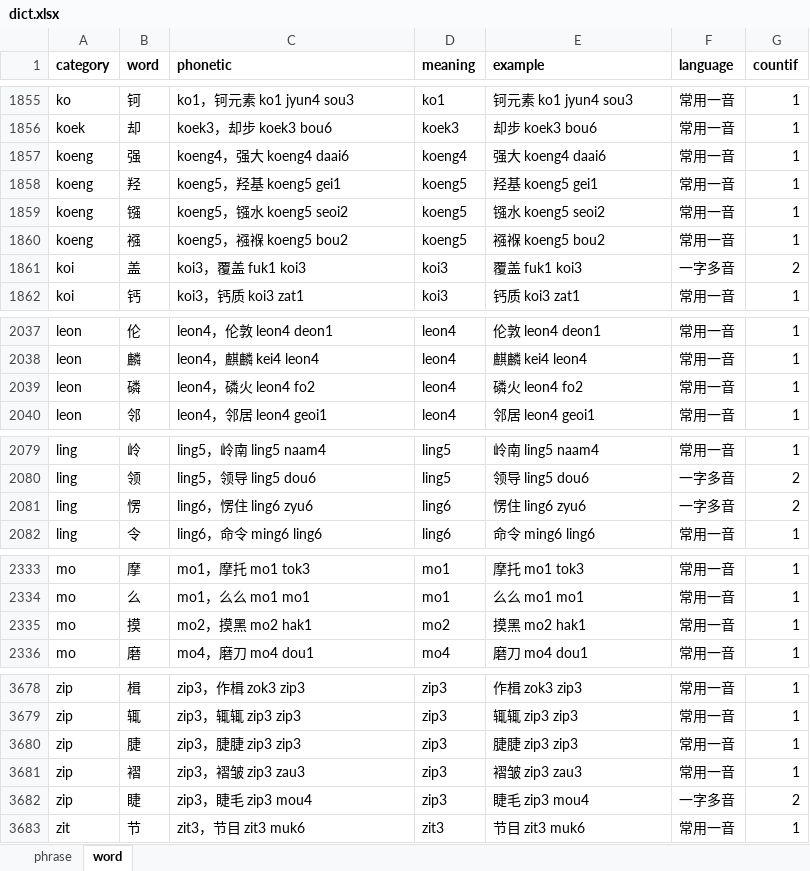
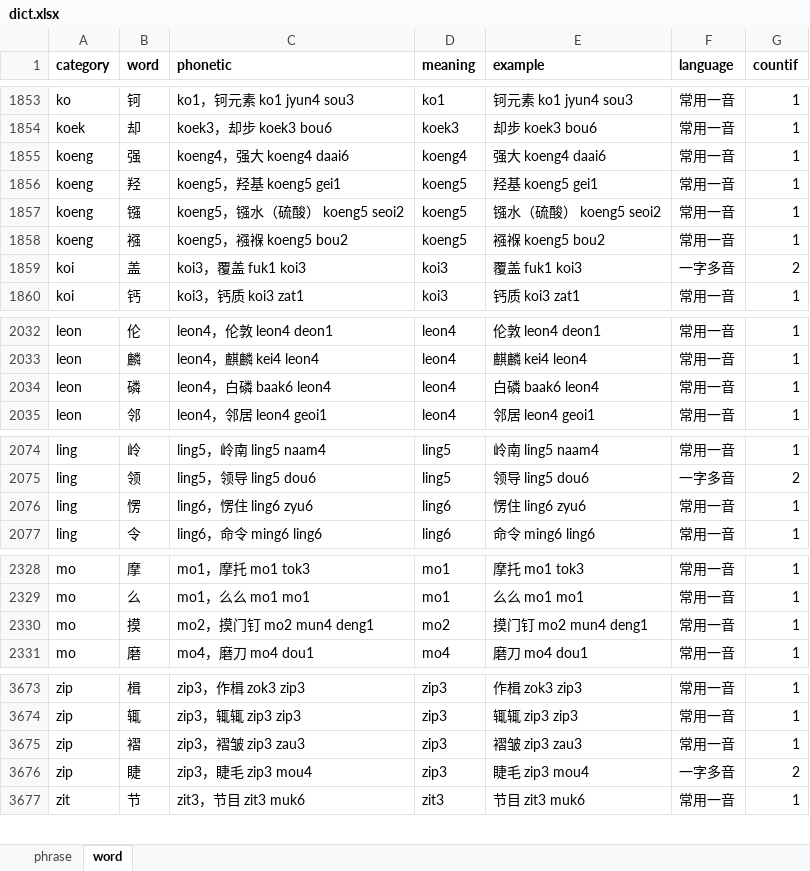
Before and after one commit to viewnn/wordcards, an Excel workbook: dict.xlsx, sheet word, drawn as a sheet; only a part is shown, gaps mark what is left out; values as stored, in another font and other column widths than the file's, no borders; removed rows and columns are numbered as before the commit, all else as after; the diff covers the shown part only; the diff names each change by its address in the sheet, - before the commit and + after, or states it on an @@ line.

Commit message:
update copy word func

```diff
--- a/dict.xlsx (sheet word)
+++ b/dict.xlsx (sheet word)
-C1857 (phonetic): koeng5，镪水 koeng5 seoi2
+C1857 (phonetic): koeng5，镪水（硫酸） koeng5 seoi2
-E1857 (example): 镪水 koeng5 seoi2
+E1857 (example): 镪水（硫酸） koeng5 seoi2
-C2034 (phonetic): leon4，磷火 leon4 fo2
+C2034 (phonetic): leon4，白磷 baak6 leon4
-E2034 (example): 磷火 leon4 fo2
+E2034 (example): 白磷 baak6 leon4
-F2076 (language): 一字多音
+F2076 (language): 常用一音
-G2076 (countif): 2
+G2076 (countif): 1
-C2330 (phonetic): mo2，摸黑 mo2 hak1
+C2330 (phonetic): mo2，摸门钉 mo2 mun4 deng1
-E2330 (example): 摸黑 mo2 hak1
+E2330 (example): 摸门钉 mo2 mun4 deng1
-row 3680: zip | 脻 | zip3，脻脻 zip3 zip3 | zip3 | 脻脻 zip3 zip3 | 常用一音 | 1
```
Also changed, not shown: 5 removed rows and 4 edited cells elsewhere in this sheet, formulas that keep their value, 3 other files.
